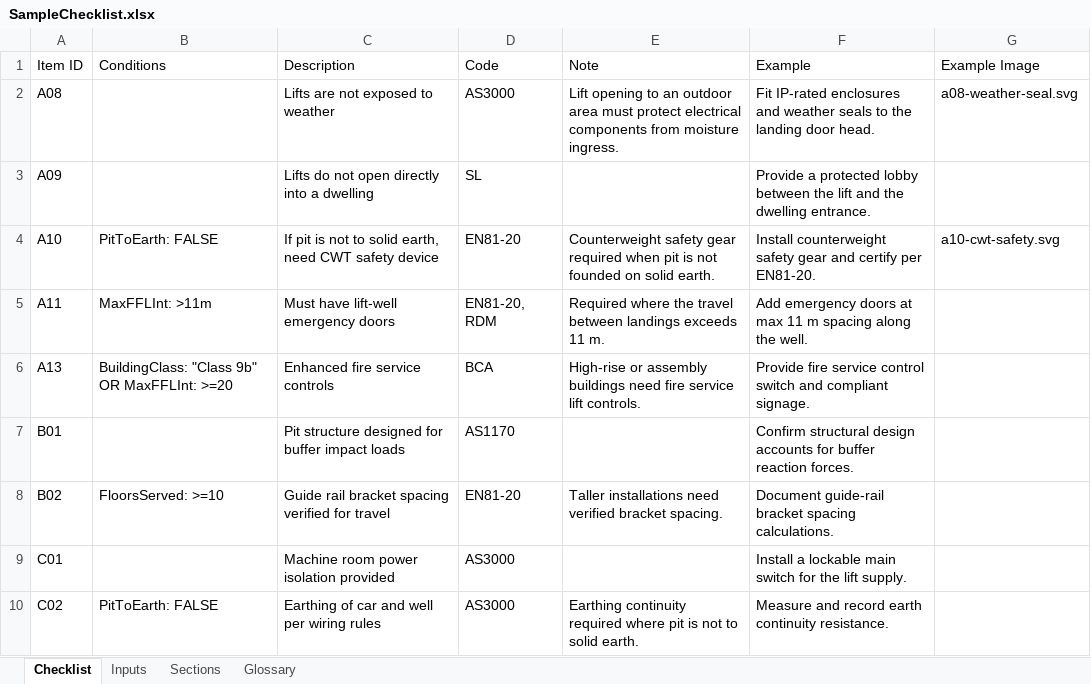
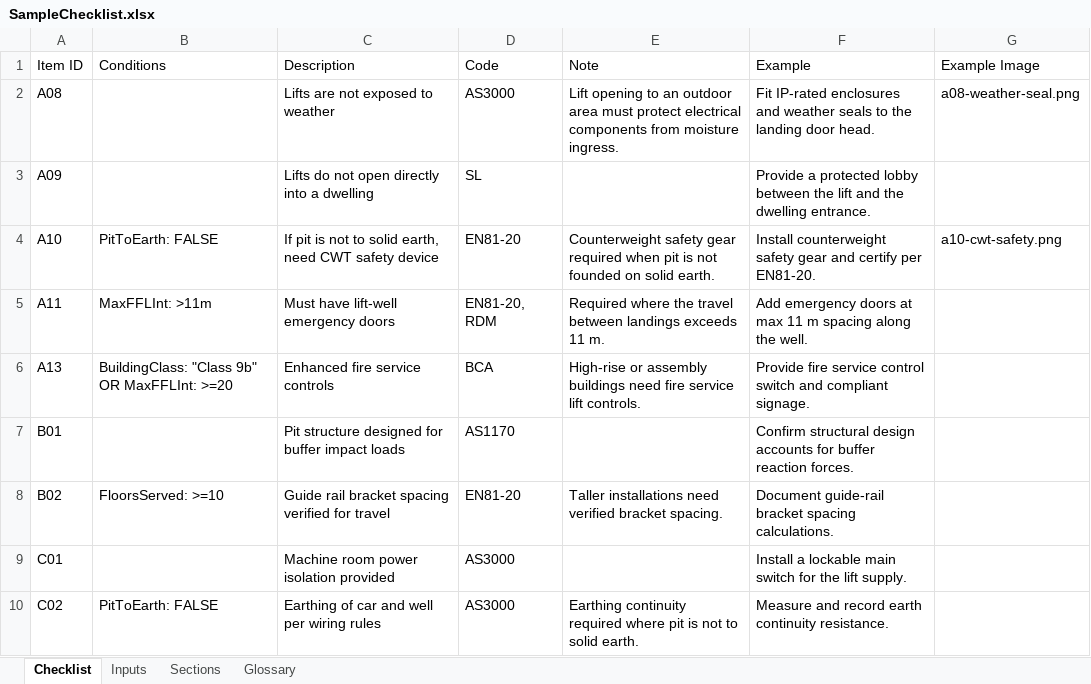
Before and after one commit to valentiusw/Checklist_Tool, an Excel workbook: SampleChecklist.xlsx, sheet Checklist, drawn as a sheet; values as stored, in another font and other column widths than the file's, no borders; the diff names each change by its address in the sheet, - before the commit and + after, or states it on an @@ line.

```diff
--- a/SampleChecklist.xlsx (sheet Checklist)
+++ b/SampleChecklist.xlsx (sheet Checklist)
-G2 (Example Image): a08-weather-seal.svg
+G2 (Example Image): a08-weather-seal.png
-G4 (Example Image): a10-cwt-safety.svg
+G4 (Example Image): a10-cwt-safety.png
```
Also changed, not shown: 9 other files.
